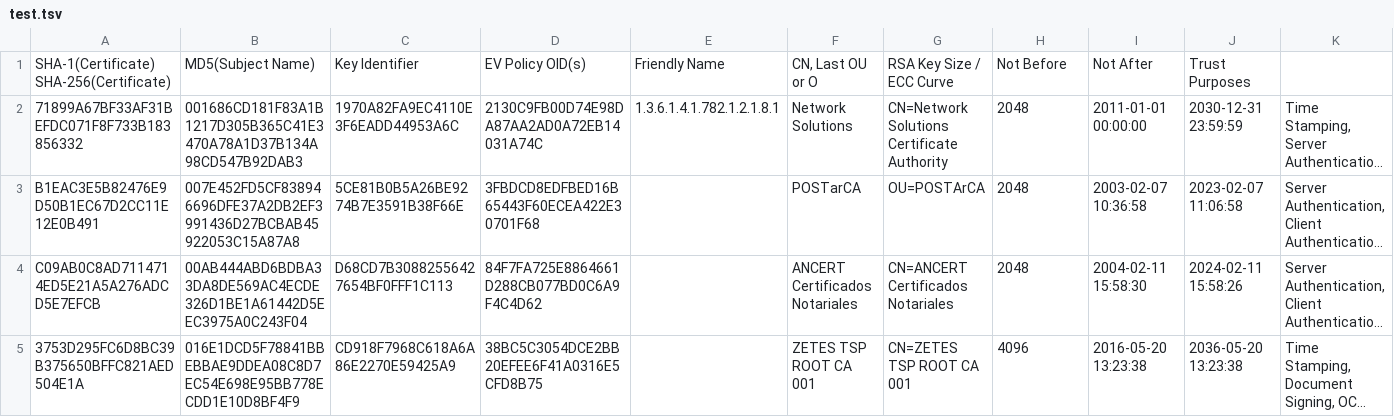
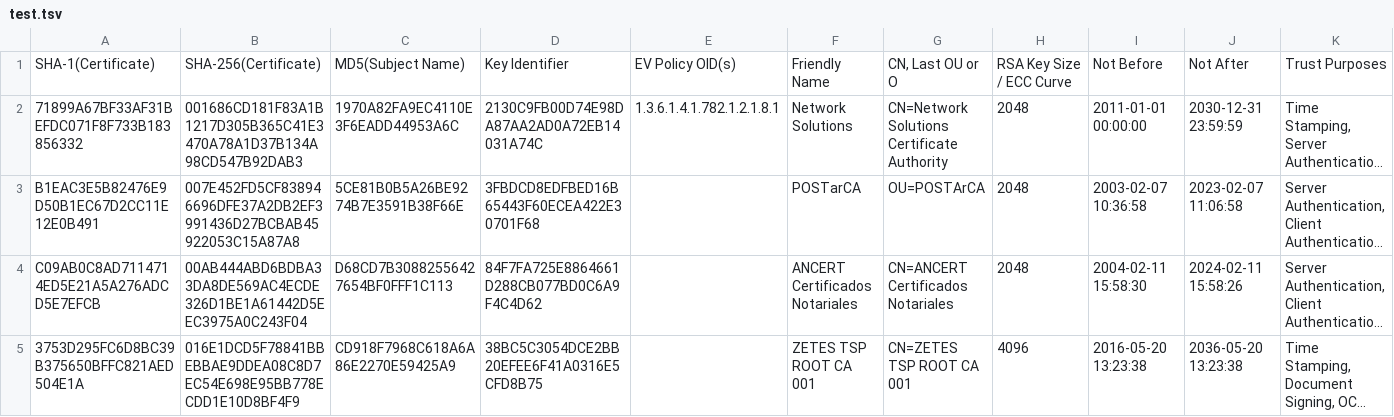
Before and after one commit to IamLX/The-Road-of-My-Leetcode, a TSV file: test.tsv, drawn as a sheet; only a part is shown; long unchanged cells end in …; removed rows and columns are numbered as before the commit, all else as after; the diff names each change by its address in the sheet, - before the commit and + after, or states it on an @@ line.

Commit message:
Update test.tsv

```diff
--- a/test.tsv
+++ b/test.tsv
-row 1: SHA-1(Certificate) SHA-256(Certificate) | MD5(Subject Name) | Key Identifier | EV Policy OID(s) | Friendly Name | CN, Last OU or O | RSA Key Size / ECC Curve | Not Before | Not After | Trust Purposes
+row 1: SHA-1(Certificate) | SHA-256(Certificate) | MD5(Subject Name) | Key Identifier | EV Policy OID(s) | Friendly Name | CN, Last OU or O | RSA Key Size / ECC Curve | Not Before | Not After | Trust Purposes
```
